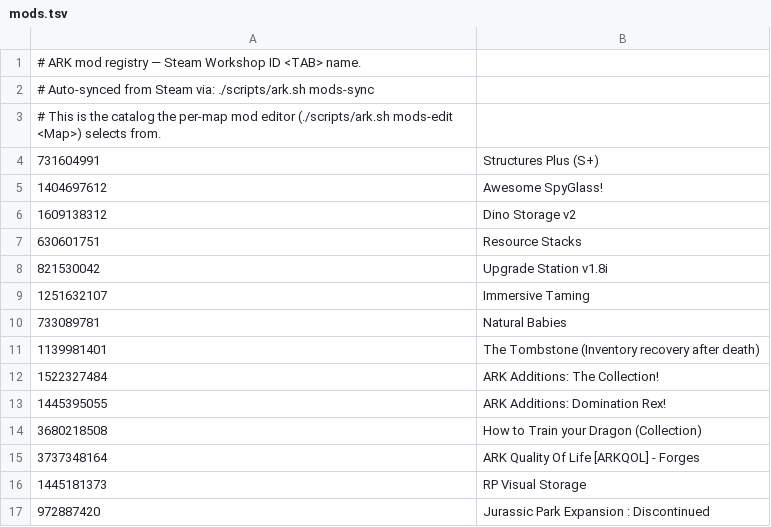
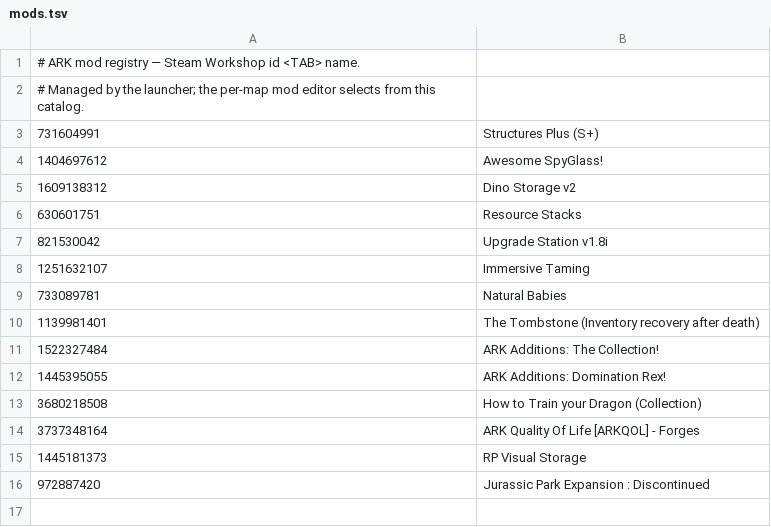
Before and after one commit to Senseei/home-game-servers, a TSV file: games/ark-se/mods.tsv, drawn as a sheet.

```diff
--- a/games/ark-se/mods.tsv
+++ b/games/ark-se/mods.tsv
@@ -1,4 +1,3 @@
-# ARK mod registry — Steam Workshop ID <TAB> name.
-# Auto-synced from Steam via: ./scripts/ark.sh mods-sync
-# This is the catalog the per-map mod editor (./scripts/ark.sh mods-edit <Map>) selects from.
+# ARK mod registry — Steam Workshop id <TAB> name.
+# Managed by the launcher; the per-map mod editor selects from this catalog.
 731604991	Structures Plus (S+)
```
Also changed, not shown: 19 other files.
